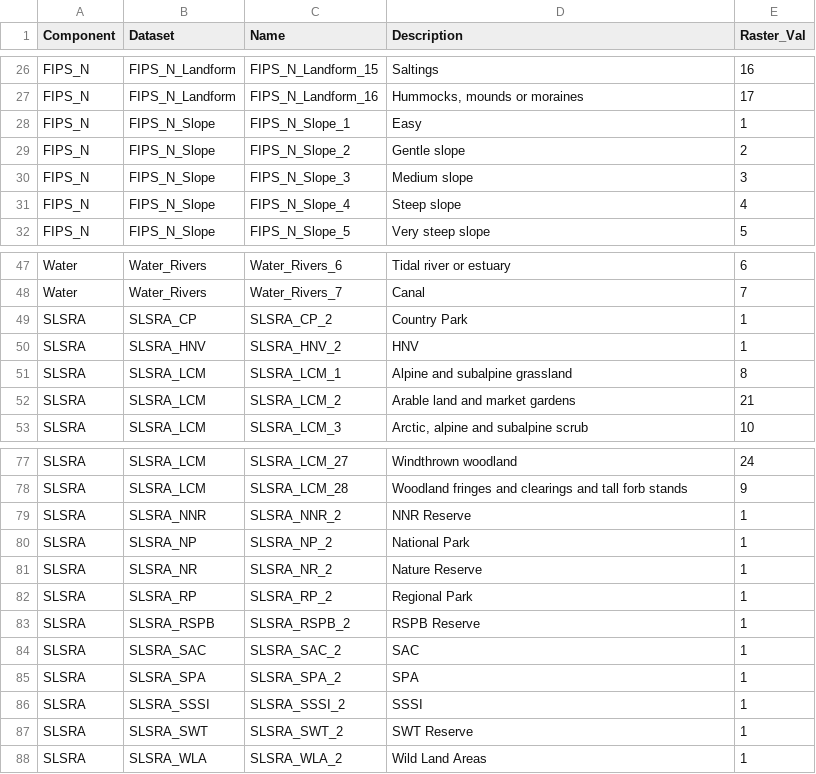
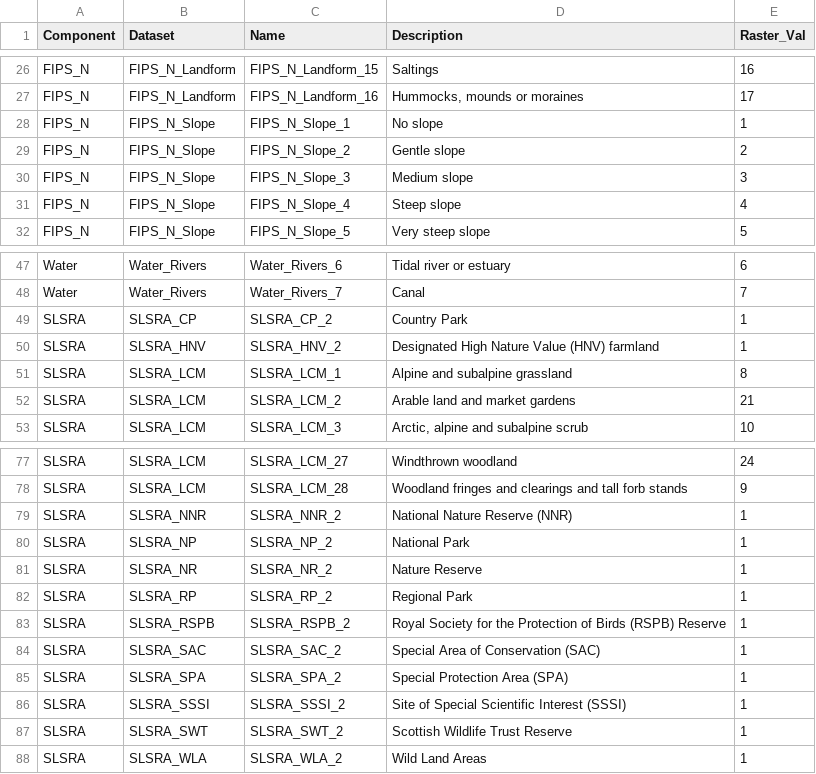
Before and after one commit to BioDT/uc-ces-recreation2, a CSV file: model/config.csv, drawn as a sheet; only a part is shown, gaps mark what is left out.

Commit message:
improve item descriptions; add about tab

```diff
--- a/model/config.csv
+++ b/model/config.csv
@@ -27,3 +27,3 @@ FIPS_N,FIPS_N_Landform,FIPS_N_Landform_15,Saltings,16
 FIPS_N,FIPS_N_Landform,FIPS_N_Landform_16,"Hummocks, mounds or moraines",17
-FIPS_N,FIPS_N_Slope,FIPS_N_Slope_1,Easy,1
+FIPS_N,FIPS_N_Slope,FIPS_N_Slope_1,No slope,1
 FIPS_N,FIPS_N_Slope,FIPS_N_Slope_2,Gentle slope,2
@@ -49,3 +49,3 @@ Water,Water_Rivers,Water_Rivers_7,Canal,7
 SLSRA,SLSRA_CP,SLSRA_CP_2,Country Park,1
-SLSRA,SLSRA_HNV,SLSRA_HNV_2,HNV,1
+SLSRA,SLSRA_HNV,SLSRA_HNV_2,Designated High Nature Value (HNV) farmland,1
 SLSRA,SLSRA_LCM,SLSRA_LCM_1,Alpine and subalpine grassland,8
@@ -78,3 +78,3 @@ SLSRA,SLSRA_LCM,SLSRA_LCM_27,Windthrown woodland,24
 SLSRA,SLSRA_LCM,SLSRA_LCM_28,Woodland fringes and clearings and tall forb stands,9
-SLSRA,SLSRA_NNR,SLSRA_NNR_2,NNR Reserve,1
+SLSRA,SLSRA_NNR,SLSRA_NNR_2,National Nature Reserve (NNR),1
 SLSRA,SLSRA_NP,SLSRA_NP_2,National Park,1
@@ -82,7 +82,7 @@ SLSRA,SLSRA_NR,SLSRA_NR_2,Nature Reserve,1
 SLSRA,SLSRA_RP,SLSRA_RP_2,Regional Park,1
-SLSRA,SLSRA_RSPB,SLSRA_RSPB_2,RSPB Reserve,1
-SLSRA,SLSRA_SAC,SLSRA_SAC_2,SAC,1
-SLSRA,SLSRA_SPA,SLSRA_SPA_2,SPA,1
-SLSRA,SLSRA_SSSI,SLSRA_SSSI_2,SSSI,1
-SLSRA,SLSRA_SWT,SLSRA_SWT_2,SWT Reserve,1
+SLSRA,SLSRA_RSPB,SLSRA_RSPB_2,Royal Society for the Protection of Birds (RSPB) Reserve,1
+SLSRA,SLSRA_SAC,SLSRA_SAC_2,Special Area of Conservation (SAC),1
+SLSRA,SLSRA_SPA,SLSRA_SPA_2,Special Protection Area (SPA),1
+SLSRA,SLSRA_SSSI,SLSRA_SSSI_2,Site of Special Scientific Interest (SSSI),1
+SLSRA,SLSRA_SWT,SLSRA_SWT_2,Scottish Wildlife Trust Reserve,1
 SLSRA,SLSRA_WLA,SLSRA_WLA_2,Wild Land Areas,1
```
Also changed, not shown: 2 other files.
